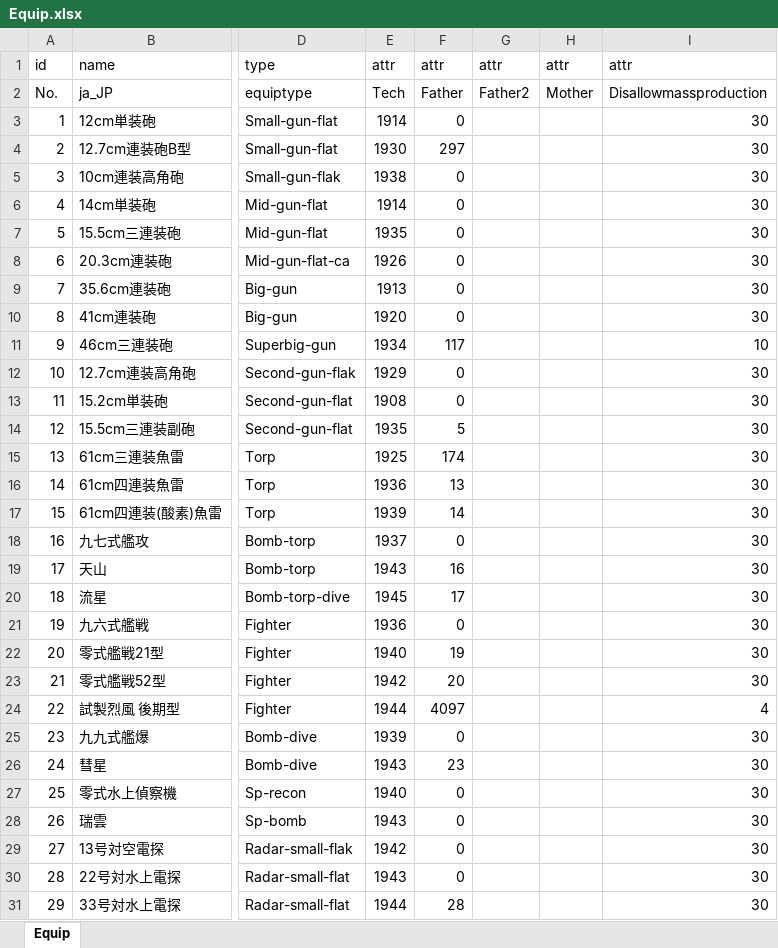
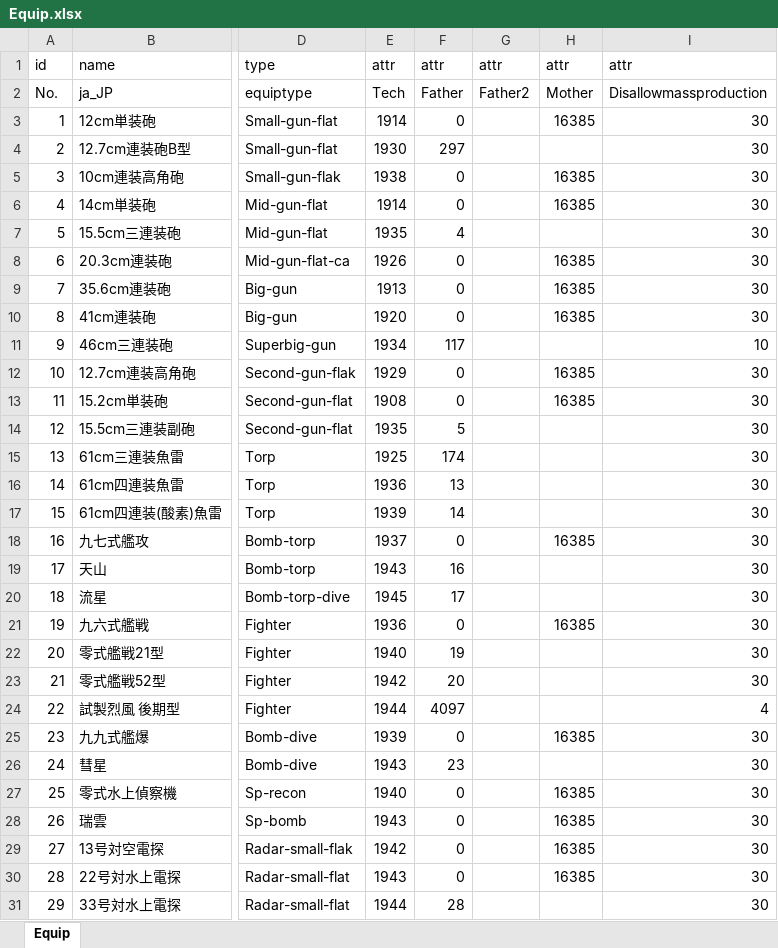
Before and after one commit to ibicdlcod/GuoMuoRuoProject, an Excel workbook: doc/equip/Equip.xlsx, sheet Equip, drawn as a sheet; only a part is shown, gaps mark what is left out; values as stored, in another font and other column widths than the file's, no borders; charts and pictures not drawn; the diff covers the shown part only; the diff names each change by its address in the sheet, - before the commit and + after, or states it on an @@ line.

```diff
--- a/doc/equip/Equip.xlsx (sheet Equip)
+++ b/doc/equip/Equip.xlsx (sheet Equip)
-H3: (empty)
+H3: 16385
-H5:H6: (empty)
+H5:H6: 16385
-F7: 0
+F7: 4
-H8:H10: (empty)
+H8:H10: 16385
-H12:H13: (empty)
+H12:H13: 16385
-H18: (empty)
+H18: 16385
-H21: (empty)
+H21: 16385
-H25: (empty)
+H25: 16385
-H27:H30: (empty)
+H27:H30: 16385
```
Also changed, not shown: 1 added row and 39 edited cells elsewhere in this sheet, charts or pictures, 12 other files.
